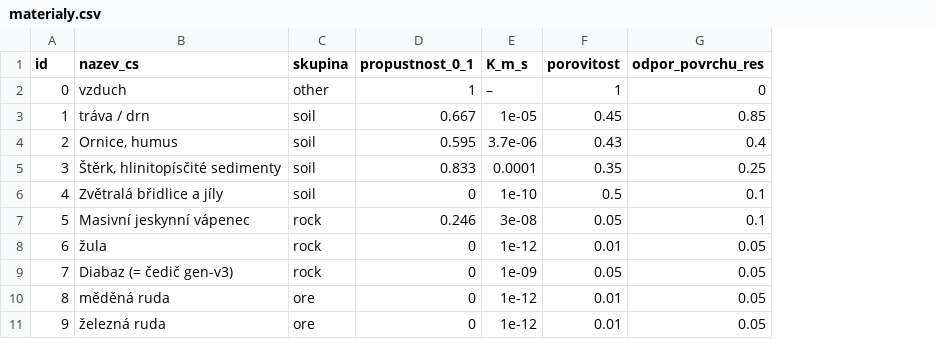
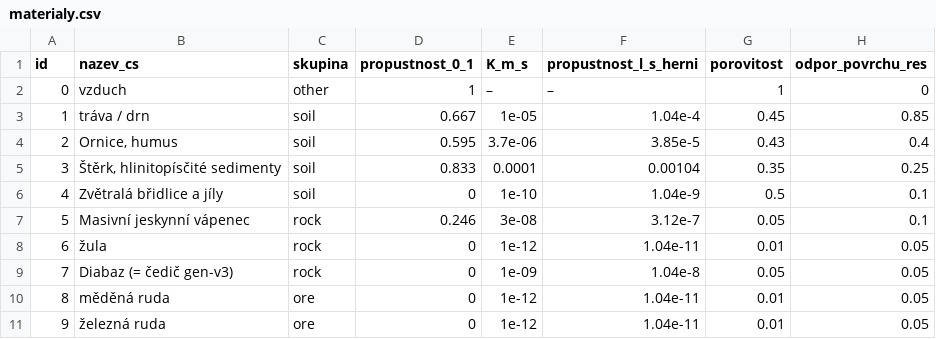
Before and after one commit to Utalag/Willage_Client, a CSV file: docs/sjednoceni/materialy.csv, drawn as a sheet; only a part is shown; the diff names each change by its address in the sheet, - before the commit and + after, or states it on an @@ line.

Commit message:
Sjednocení 1.8.1: sloupec propustnost_l_s_herni v materialy.csv (přibližné l/s herního času z Darcyho K, skript prepocet_propustnost_l_s.py)

```diff
--- a/docs/sjednoceni/materialy.csv
+++ b/docs/sjednoceni/materialy.csv
+column F (propustnost_l_s_herni), rows 2-11: – | 1.04e-4 | 3.85e-5 | 0.00104 | 1.04e-9 | 3.12e-7 | 1.04e-11 | 1.04e-8 | 1.04e-11 | 1.04e-11
```
Also changed, not shown: 1 other file.
